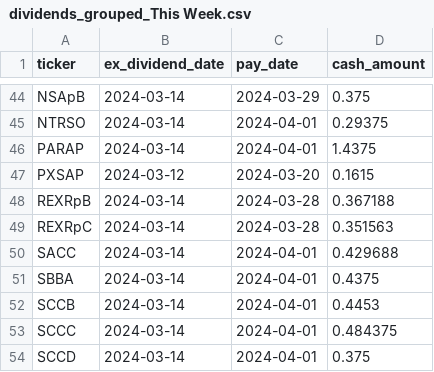
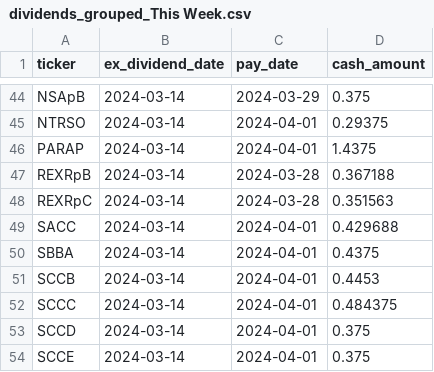
Before and after one commit to arraykov/Dashboard, a CSV file: src/files/dividends_grouped_This Week.csv, drawn as a sheet; only a part is shown, gaps mark what is left out; the shorter side is filled out with more unchanged rows; the diff names each change by its address in the sheet, - before the commit and + after, or states it on an @@ line.

```diff
--- a/src/files/dividends_grouped_This Week.csv
+++ b/src/files/dividends_grouped_This Week.csv
-row 47: PXSAP | 2024-03-12 | 2024-03-20 | 0.1615
```
Also changed, not shown: src/files/earnings.csv, 1 other file.
